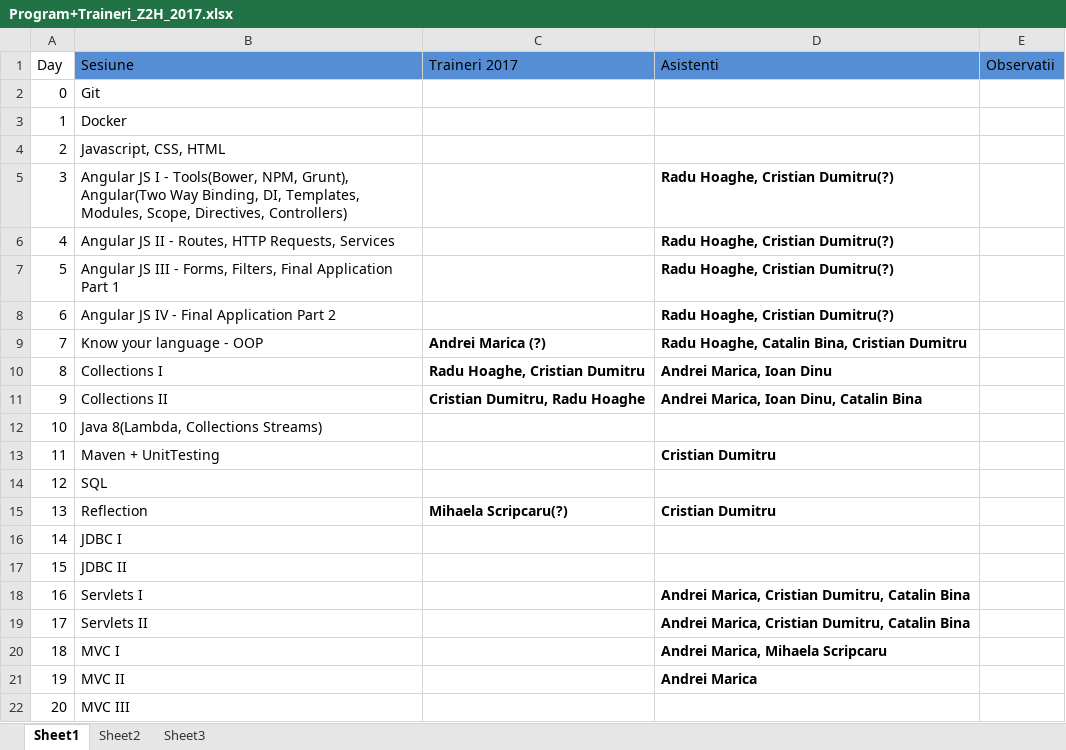
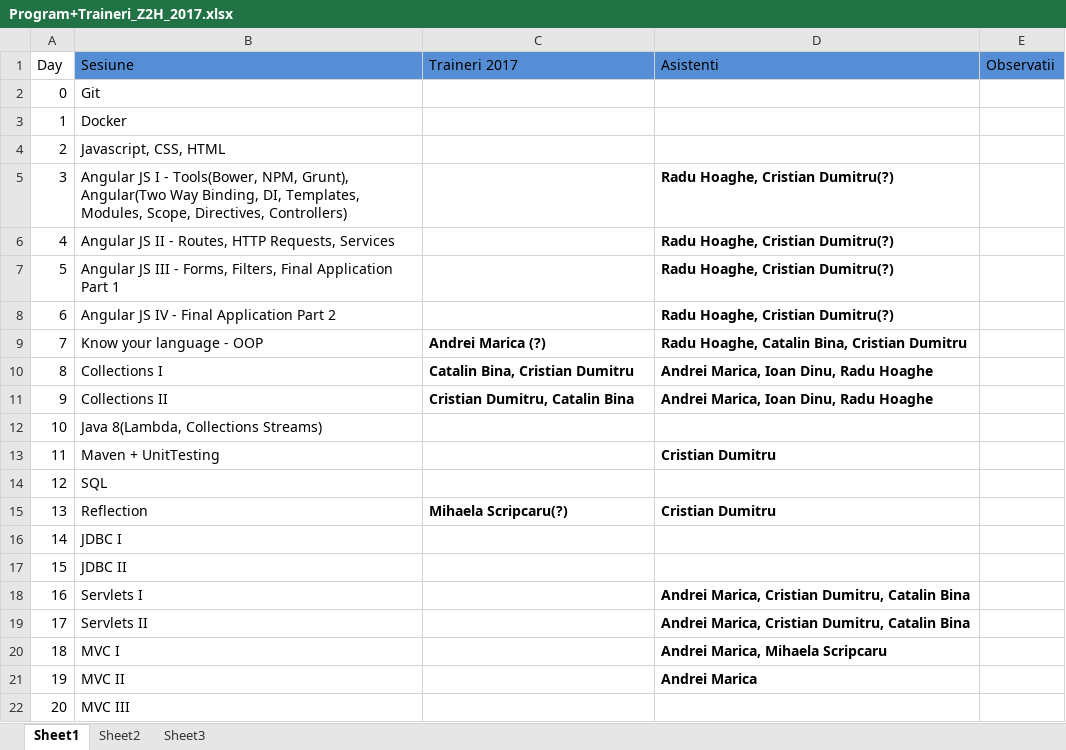
Before and after one commit to ZeroToHero-2017/program, an Excel workbook: Program+Traineri_Z2H_2017.xlsx, sheet Sheet1, drawn as a sheet; values as stored, in another font and other column widths than the file's, no borders; the diff names each change by its address in the sheet, - before the commit and + after, or states it on an @@ line.

Commit message:
Update preferinte.

```diff
--- a/Program+Traineri_Z2H_2017.xlsx (sheet Sheet1)
+++ b/Program+Traineri_Z2H_2017.xlsx (sheet Sheet1)
-C10 (Traineri 2017): Radu Hoaghe, Cristian Dumitru
+C10 (Traineri 2017): Catalin Bina, Cristian Dumitru
-D10 (Asistenti): Andrei Marica, Ioan Dinu
+D10 (Asistenti): Andrei Marica, Ioan Dinu, Radu Hoaghe
-C11 (Traineri 2017): Cristian Dumitru, Radu Hoaghe
+C11 (Traineri 2017): Cristian Dumitru, Catalin Bina
-D11 (Asistenti): Andrei Marica, Ioan Dinu, Catalin Bina
+D11 (Asistenti): Andrei Marica, Ioan Dinu, Radu Hoaghe
```
